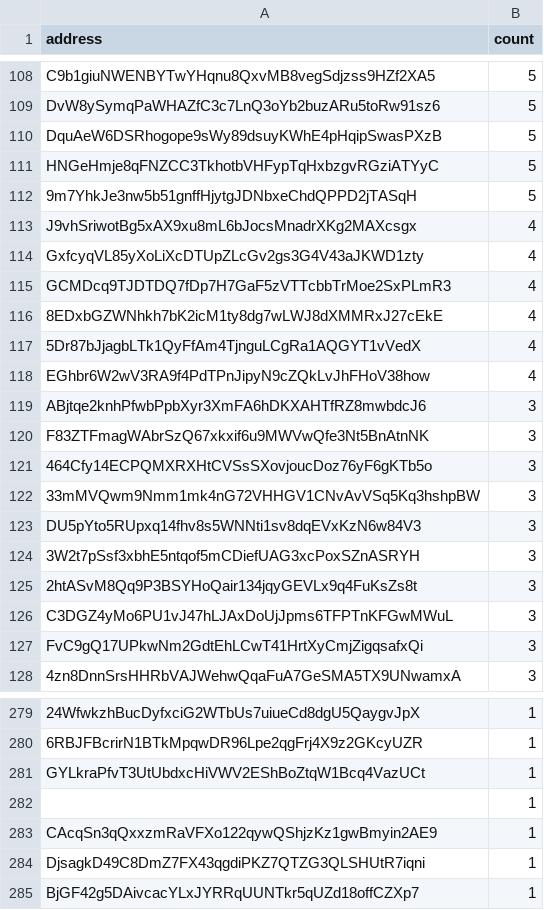
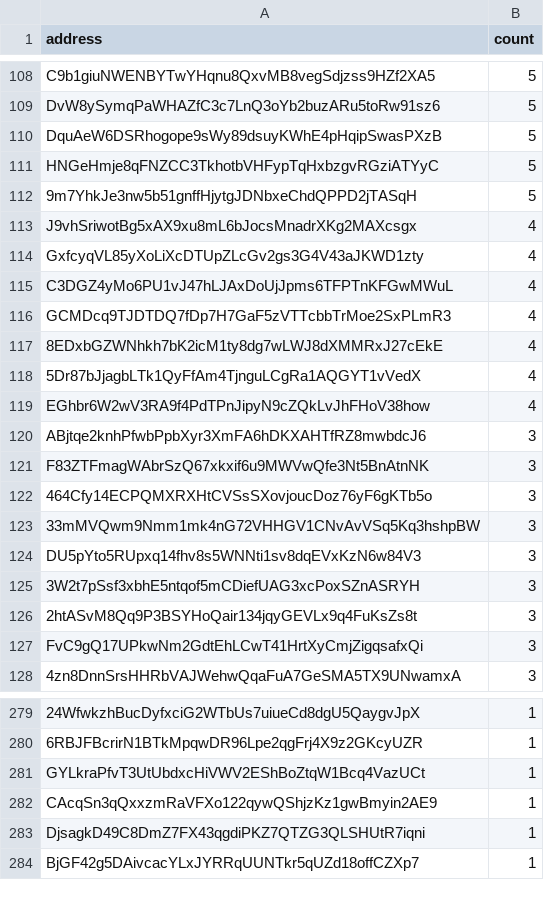
Before and after one commit to QuekzDev/snapshot, a CSV file: snapshot.csv, drawn as a sheet; only a part is shown, gaps mark what is left out; removed rows and columns are numbered as before the commit, all else as after; the diff names each change by its address in the sheet, - before the commit and + after, or states it on an @@ line.

```diff
--- a/snapshot.csv
+++ b/snapshot.csv
+row 115: C3DGZ4yMo6PU1vJ47hLJAxDoUjJpms6TFPTnKFGwMWuL | 4
-row 126: C3DGZ4yMo6PU1vJ47hLJAxDoUjJpms6TFPTnKFGwMWuL | 3
-row 282:  | 1
```
